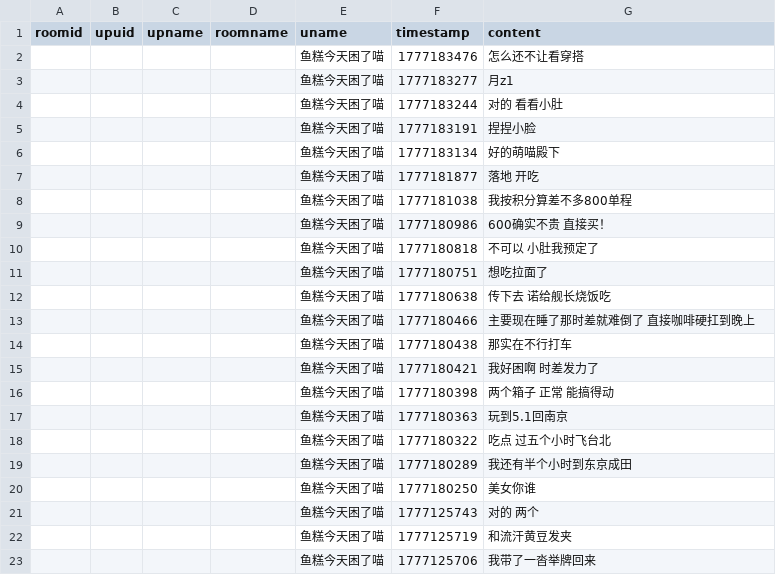
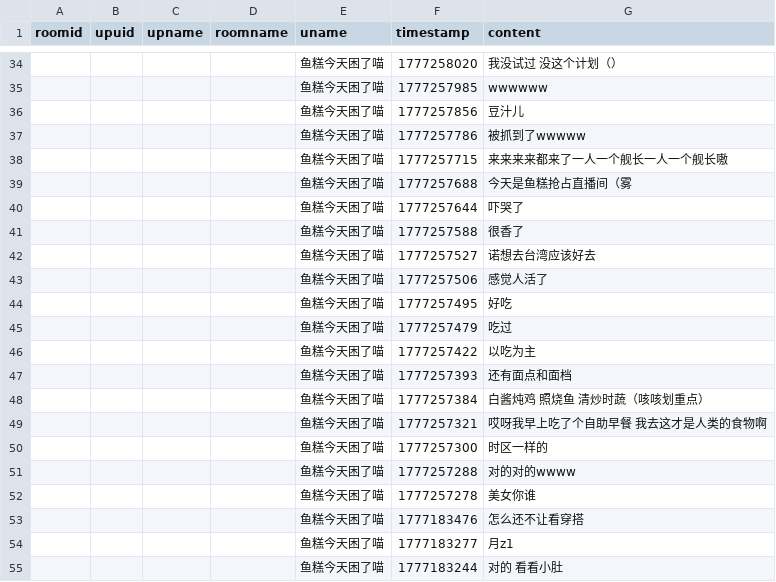
Before and after one commit to YurenHao0426/MuxianDanmuHistory, a CSV file: livedanmu.csv, drawn as a sheet; only a part is shown, gaps mark what is left out; the shorter side is filled out with more unchanged rows; the diff covers the shown part only; the diff names each change by its address in the sheet, - before the commit and + after, or states it on an @@ line.

```diff
--- a/livedanmu.csv
+++ b/livedanmu.csv
+row 34:  |  |  |  | 鱼糕今天困了喵 | 1777258020 | 我没试过 没这个计划（）
+row 35:  |  |  |  | 鱼糕今天困了喵 | 1777257985 | wwwwww
+row 36:  |  |  |  | 鱼糕今天困了喵 | 1777257856 | 豆汁儿
+row 37:  |  |  |  | 鱼糕今天困了喵 | 1777257786 | 被抓到了wwwww
+row 38:  |  |  |  | 鱼糕今天困了喵 | 1777257715 | 来来来来都来了一人一个舰长一人一个舰长嗷
+row 39:  |  |  |  | 鱼糕今天困了喵 | 1777257688 | 今天是鱼糕抢占直播间（雾
+row 40:  |  |  |  | 鱼糕今天困了喵 | 1777257644 | 吓哭了
+row 41:  |  |  |  | 鱼糕今天困了喵 | 1777257588 | 很香了
+row 42:  |  |  |  | 鱼糕今天困了喵 | 1777257527 | 诺想去台湾应该好去
+row 43:  |  |  |  | 鱼糕今天困了喵 | 1777257506 | 感觉人活了
+row 44:  |  |  |  | 鱼糕今天困了喵 | 1777257495 | 好吃
+row 45:  |  |  |  | 鱼糕今天困了喵 | 1777257479 | 吃过
+row 46:  |  |  |  | 鱼糕今天困了喵 | 1777257422 | 以吃为主
+row 47:  |  |  |  | 鱼糕今天困了喵 | 1777257393 | 还有面点和面档
+row 48:  |  |  |  | 鱼糕今天困了喵 | 1777257384 | 白酱炖鸡 照烧鱼 清炒时蔬（咳咳划重点）
+row 49:  |  |  |  | 鱼糕今天困了喵 | 1777257321 | 哎呀我早上吃了个自助早餐 我去这才是人类的食物啊
+row 50:  |  |  |  | 鱼糕今天困了喵 | 1777257300 | 时区一样的
+row 51:  |  |  |  | 鱼糕今天困了喵 | 1777257288 | 对的对的wwww
+row 52:  |  |  |  | 鱼糕今天困了喵 | 1777257278 | 美女你谁
```
Also changed, not shown: 32 added rows elsewhere in this file.
